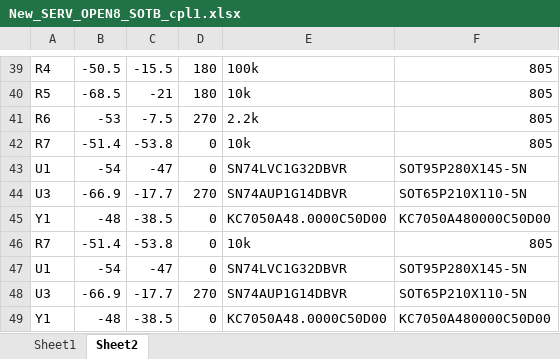
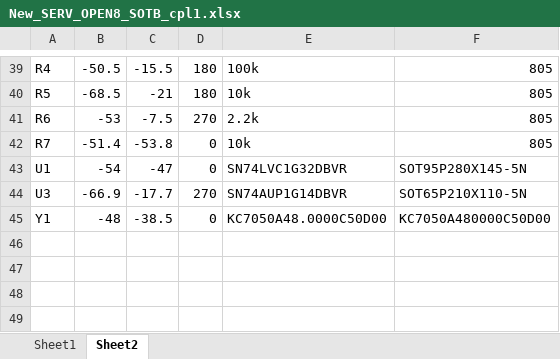
Before and after one commit to Khaiduy/Open8_PCB, an Excel workbook: PCB_epaper_demo/New_SERV_OPEN8_SOTB_cpl1.xlsx, sheet Sheet2, drawn as a sheet; only a part is shown, gaps mark what is left out; values as stored, in another font and other column widths than the file's, no borders; the diff names each change by its address in the sheet, - before the commit and + after, or states it on an @@ line.

```diff
--- a/PCB_epaper_demo/New_SERV_OPEN8_SOTB_cpl1.xlsx (sheet Sheet2)
+++ b/PCB_epaper_demo/New_SERV_OPEN8_SOTB_cpl1.xlsx (sheet Sheet2)
-row 46: R7 | -51.4 | -53.8 | 0 | 10k | 805
-row 47: U1 | -54 | -47 | 0 | SN74LVC1G32DBVR | SOT95P280X145-5N
-row 48: U3 | -66.9 | -17.7 | 270 | SN74AUP1G14DBVR | SOT65P210X110-5N
-row 49: Y1 | -48 | -38.5 | 0 | KC7050A48.0000C50D00 | KC7050A480000C50D00
```
Also changed, not shown: sheet Sheet1, 1 other file.
